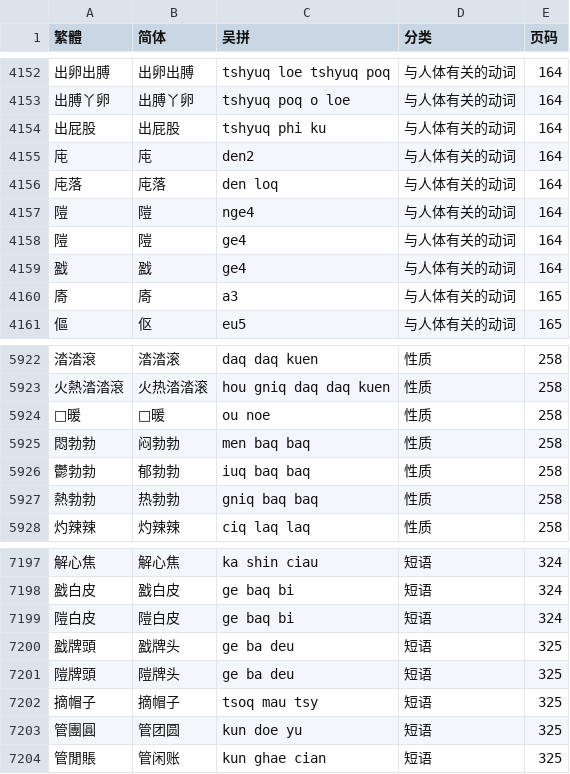
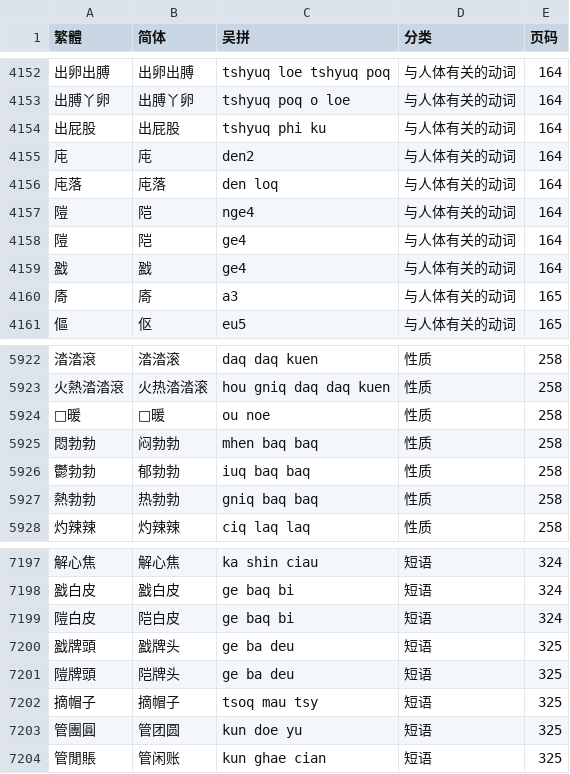
Before and after one commit to ionkaon/data, a TSV file: 《阿拉宁波话(修订版)》索引.tsv, drawn as a sheet; only a part is shown, gaps mark what is left out.

```diff
--- a/《阿拉宁波话(修订版)》索引.tsv
+++ b/《阿拉宁波话(修订版)》索引.tsv
@@ -4156,4 +4156,4 @@
 庉落	庉落	den loq	与人体有关的动词	164
-隑	隑	nge4	与人体有关的动词	164
-隑	隑	ge4	与人体有关的动词	164
+隑	𬮿	nge4	与人体有关的动词	164
+隑	𬮿	ge4	与人体有关的动词	164
 戤	戤	ge4	与人体有关的动词	164
@@ -5924,3 +5924,3 @@
 𤉦暖	𤉦暖	ou noe	性质	258
-悶勃勃	闷勃勃	men baq baq	性质	258
+悶勃勃	闷勃勃	mhen baq baq	性质	258
 鬱勃勃	郁勃勃	iuq baq baq	性质	258
@@ -7198,5 +7198,5 @@
 戤白皮	戤白皮	ge baq bi	短语	324
-隑白皮	隑白皮	ge baq bi	短语	324
+隑白皮	𬮿白皮	ge baq bi	短语	324
 戤牌頭	戤牌头	ge ba deu	短语	325
-隑牌頭	隑牌头	ge ba deu	短语	325
+隑牌頭	𬮿牌头	ge ba deu	短语	325
 摘帽子	摘帽子	tsoq mau tsy	短语	325
```
Also changed, not shown: 《宁波方言词典》索引.tsv, 《寧波方言詞典》詞條.tsv.
